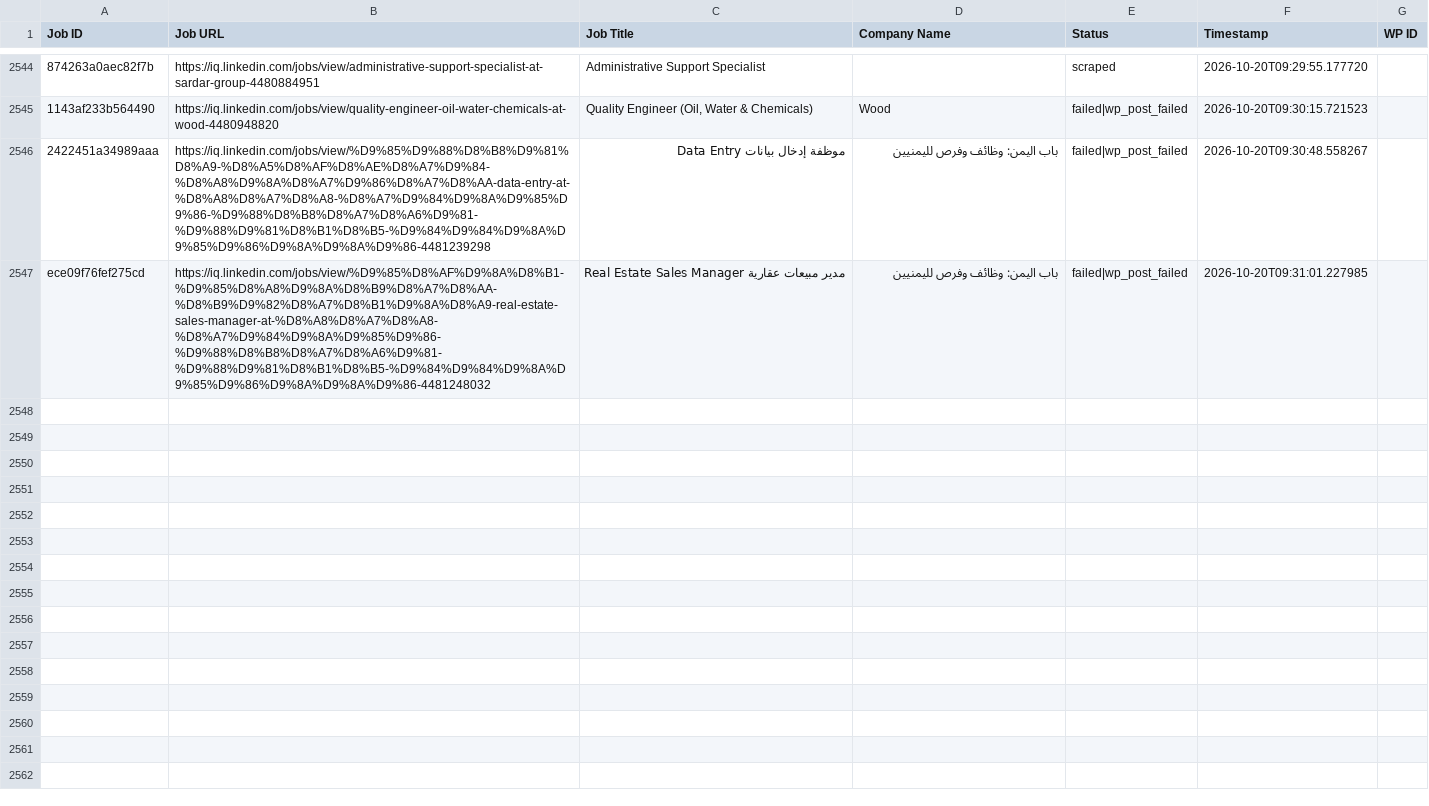
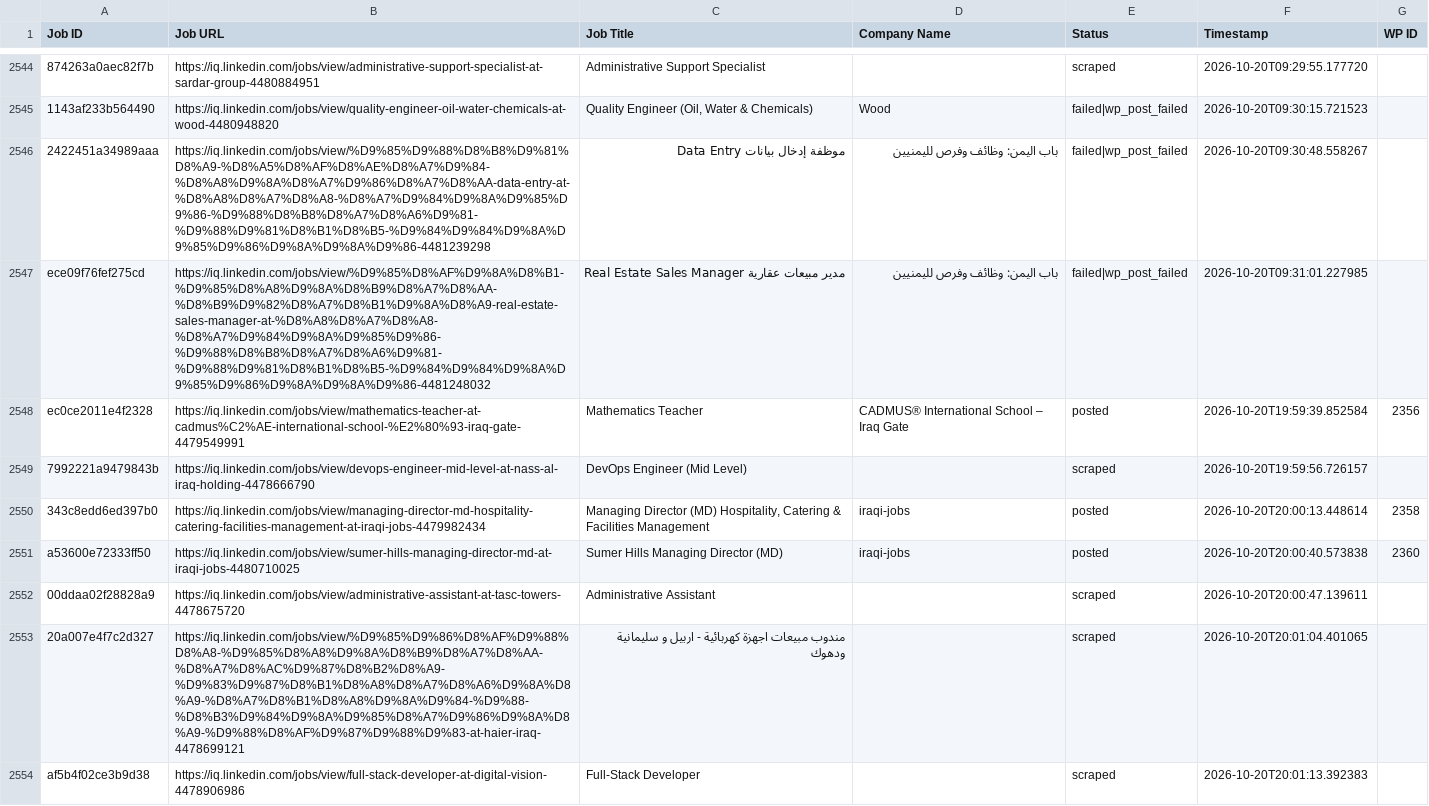
Before and after one commit to mimusdesign/iq, a CSV file: processed_jobs.csv, drawn as a sheet; only a part is shown, gaps mark what is left out; the diff covers the shown part only; the diff names each change by its address in the sheet, - before the commit and + after, or states it on an @@ line.

```diff
--- a/processed_jobs.csv
+++ b/processed_jobs.csv
+row 2548: ec0ce2011e4f2328 | https://iq.linkedin.com/jobs/view/mathematics-teacher-at-cadmus%C2%AE-international-school-%E2%80%93-iraq-gate-4479549991 | Mathematics Teacher | CADMUS® International School – Iraq Gate | posted | 2026-10-20T19:59:39.852584 | 2356
+row 2549: 7992221a9479843b | https://iq.linkedin.com/jobs/view/devops-engineer-mid-level-at-nass-al-iraq-holding-4478666790 | DevOps Engineer (Mid Level) |  | scraped | 2026-10-20T19:59:56.726157
+row 2550: 343c8edd6ed397b0 | https://iq.linkedin.com/jobs/view/managing-director-md-hospitality-catering-facilities-management-at-iraqi-jobs-4479982434 | Managing Director (MD) Hospitality, Catering & Facilities Management | iraqi-jobs | posted | 2026-10-20T20:00:13.448614 | 2358
+row 2551: a53600e72333ff50 | https://iq.linkedin.com/jobs/view/sumer-hills-managing-director-md-at-iraqi-jobs-4480710025 | Sumer Hills Managing Director (MD) | iraqi-jobs | posted | 2026-10-20T20:00:40.573838 | 2360
+row 2552: 00ddaa02f28828a9 | https://iq.linkedin.com/jobs/view/administrative-assistant-at-tasc-towers-4478675720 | Administrative Assistant |  | scraped | 2026-10-20T20:00:47.139611
+row 2553: 20a007e4f7c2d327 | https://iq.linkedin.com/jobs/view/%D9%85%D9%86%D8%AF%D9%88%D8%A8-%D9%85%D8%A8%D9%8A%D8%B9%D8%A7%D8%AA-%D8%A7%D8%AC%D9%87%D8%B2%D8%A9-%D9%83%D9%87%D8%B1%D8%A8%D8%A7%D8%A6%D9%8A%D8%A9-%D8%A7%D8%B1%D8%A8%D9%8A%D9%84-%D9%88-%D8%B3%D9%84%D9%8A%D9%85%D8%A7%D9%86%D9%8A%D8%A9-%D9%88%D8%AF%D9%87%D9%88%D9%83-at-haier-iraq-4478699121 | مندوب مبيعات اجهزة كهربائية - اربيل و سليمانية ودهوك |  | scraped | 2026-10-20T20:01:04.401065
+row 2554: af5b4f02ce3b9d38 | https://iq.linkedin.com/jobs/view/full-stack-developer-at-digital-vision-4478906986 | Full-Stack Developer |  | scraped | 2026-10-20T20:01:13.392383
```
Also changed, not shown: 6 added rows elsewhere in this file.
